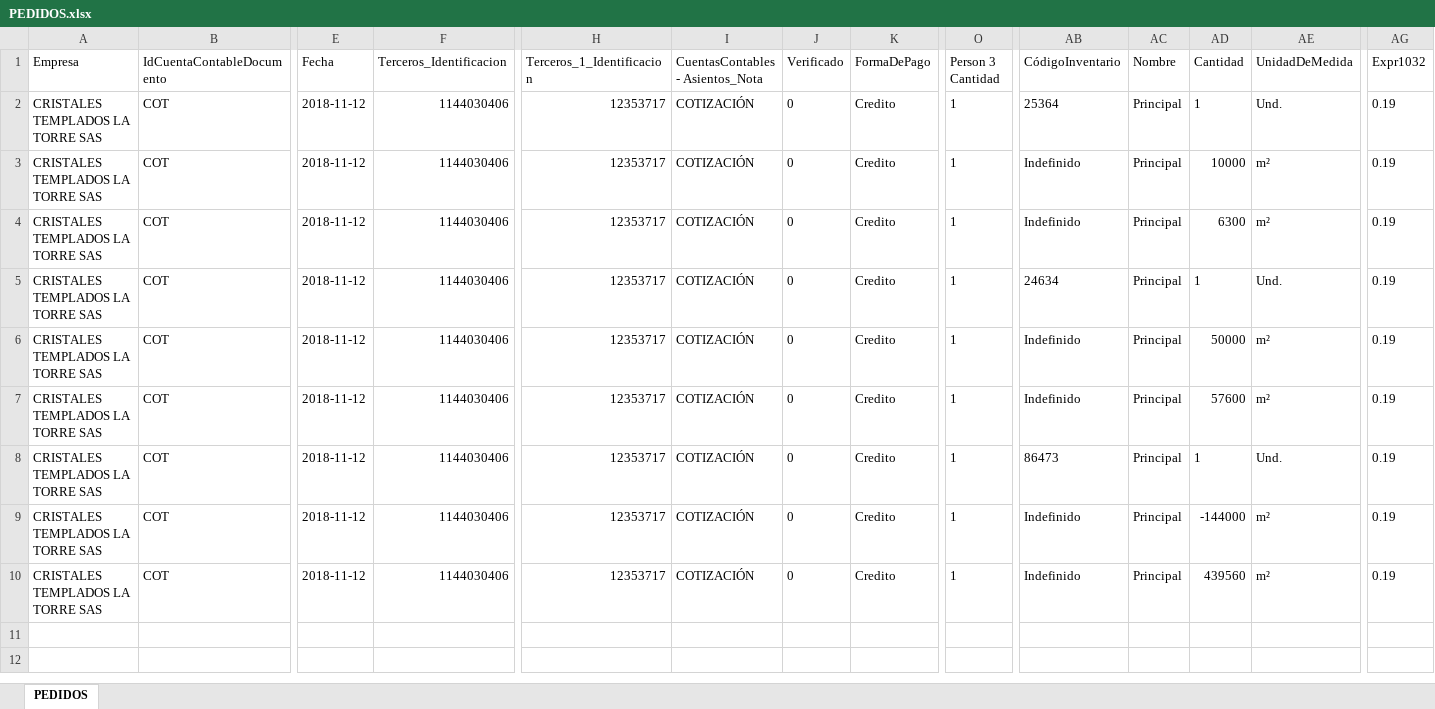
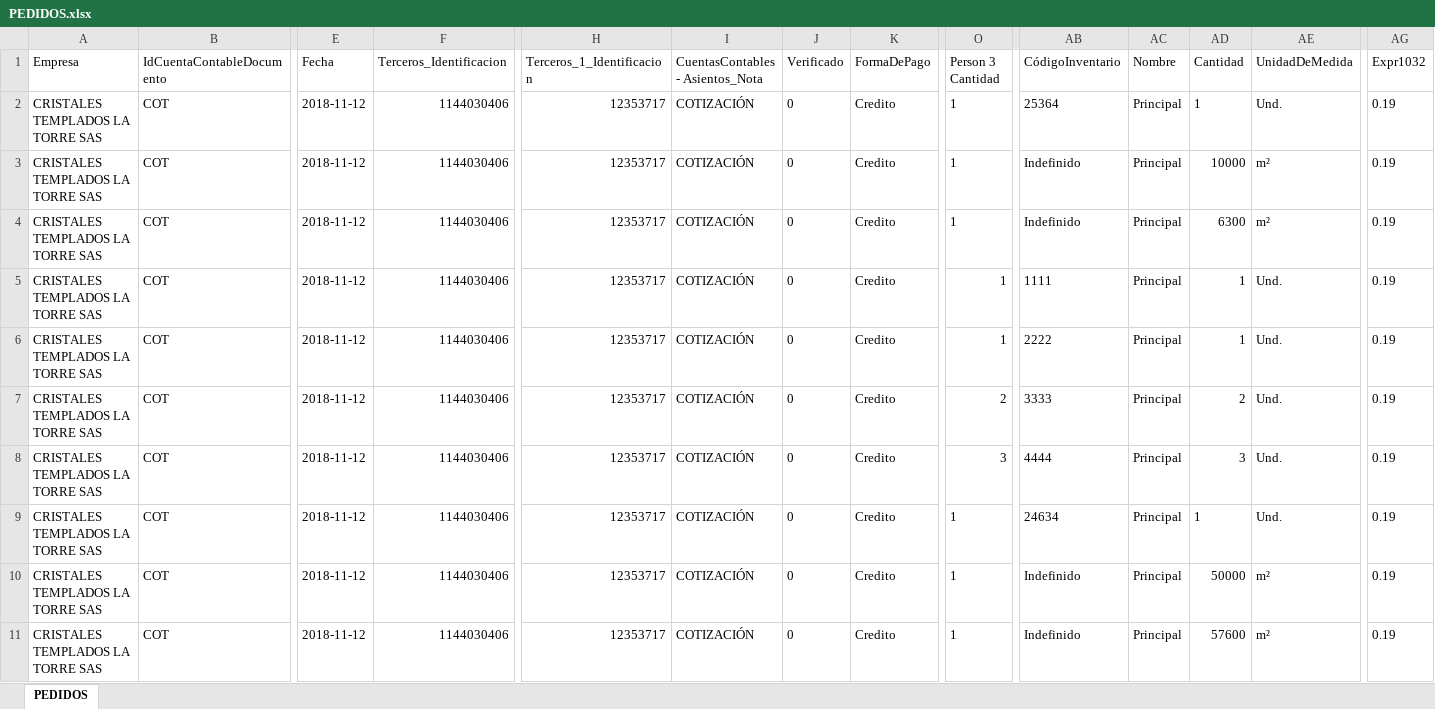
Before and after one commit to FelipeJB/SistemaPYMECristales, an Excel workbook: storage/exports/PEDIDOS.xlsx, sheet PEDIDOS, drawn as a sheet; only a part is shown, gaps mark what is left out; the shorter side is filled out with more unchanged rows; values as stored, in another font and other column widths than the file's, no borders; rows hold the shown columns only; the diff covers the shown part only; the diff names each change by its address in the sheet, - before the commit and + after, or states it on an @@ line.

```diff
--- a/storage/exports/PEDIDOS.xlsx (sheet PEDIDOS)
+++ b/storage/exports/PEDIDOS.xlsx (sheet PEDIDOS)
+row 5: CRISTALES TEMPLADOS LA TORRE SAS | COT | 2018-11-12 | 1144030406 | 12353717 | COTIZACIÓN | 0 | Credito | 1 | 1111 | Principal | 1 | Und. | 0.19
+row 6: CRISTALES TEMPLADOS LA TORRE SAS | COT | 2018-11-12 | 1144030406 | 12353717 | COTIZACIÓN | 0 | Credito | 1 | 2222 | Principal | 1 | Und. | 0.19
+row 7: CRISTALES TEMPLADOS LA TORRE SAS | COT | 2018-11-12 | 1144030406 | 12353717 | COTIZACIÓN | 0 | Credito | 2 | 3333 | Principal | 2 | Und. | 0.19
+row 8: CRISTALES TEMPLADOS LA TORRE SAS | COT | 2018-11-12 | 1144030406 | 12353717 | COTIZACIÓN | 0 | Credito | 3 | 4444 | Principal | 3 | Und. | 0.19
```
Also changed, not shown: 2 added rows elsewhere in this sheet, storage/exports/TERCEROS DIRECCIONES.xlsx, storage/exports/TERCEROS.xlsx, 2 other files.
